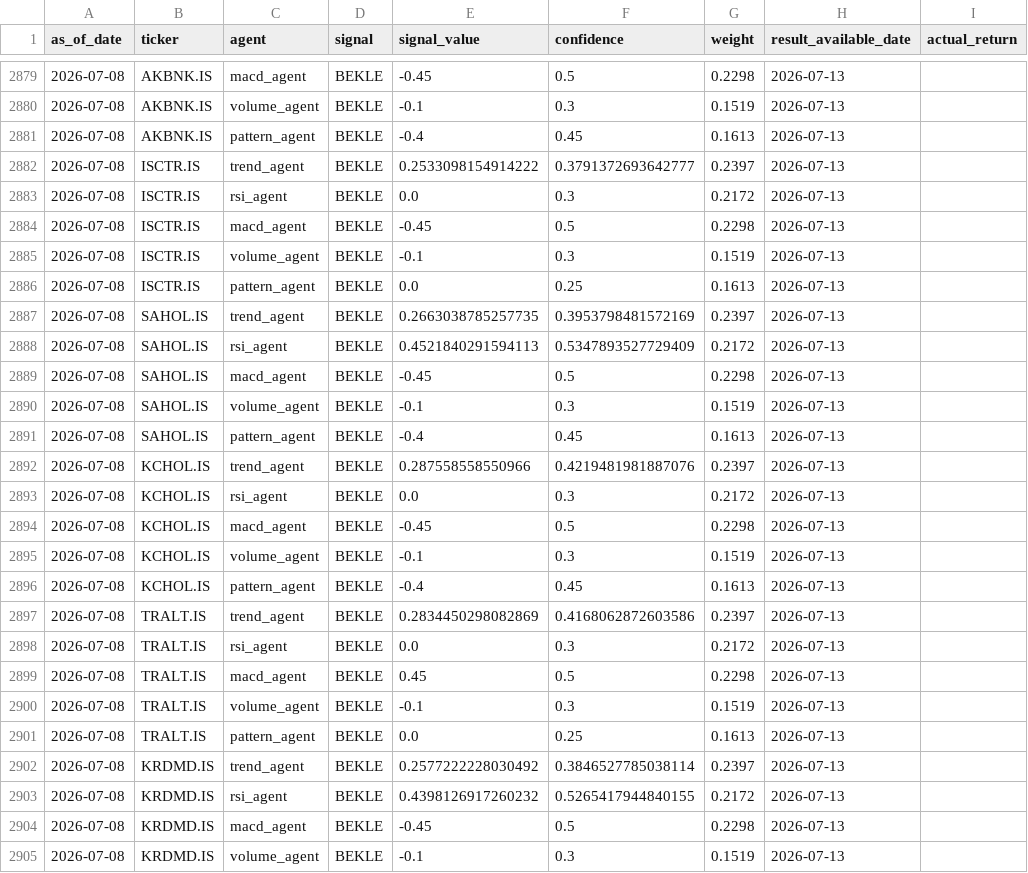
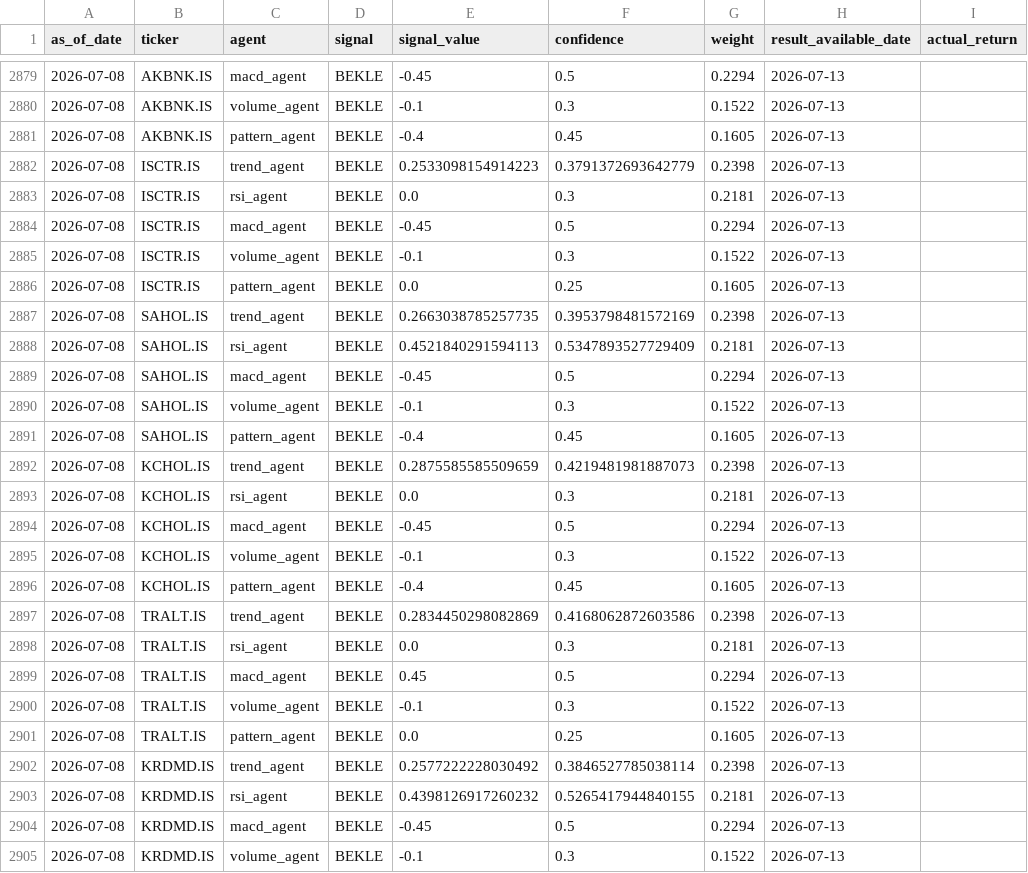
Before and after one commit to thimotheyone-dev/bist-night-analyst-claude-, a CSV file: data/processed/predictions_log.csv, drawn as a sheet; only a part is shown, gaps mark what is left out; the diff covers the shown part only; the diff names each change by its address in the sheet, - before the commit and + after, or states it on an @@ line.

```diff
--- a/data/processed/predictions_log.csv
+++ b/data/processed/predictions_log.csv
-G2879 (weight): 0.2298
+G2879 (weight): 0.2294
-G2880 (weight): 0.1519
+G2880 (weight): 0.1522
-G2881 (weight): 0.1613
+G2881 (weight): 0.1605
-E2882 (signal_value): 0.2533098154914222
+E2882 (signal_value): 0.2533098154914223
-F2882 (confidence): 0.3791372693642777
+F2882 (confidence): 0.3791372693642779
-G2882 (weight): 0.2397
+G2882 (weight): 0.2398
-G2883 (weight): 0.2172
+G2883 (weight): 0.2181
-G2884 (weight): 0.2298
+G2884 (weight): 0.2294
-G2885 (weight): 0.1519
+G2885 (weight): 0.1522
-G2886 (weight): 0.1613
+G2886 (weight): 0.1605
-G2887 (weight): 0.2397
+G2887 (weight): 0.2398
-G2888 (weight): 0.2172
+G2888 (weight): 0.2181
-G2889 (weight): 0.2298
+G2889 (weight): 0.2294
-G2890 (weight): 0.1519
+G2890 (weight): 0.1522
-G2891 (weight): 0.1613
+G2891 (weight): 0.1605
-E2892 (signal_value): 0.287558558550966
+E2892 (signal_value): 0.2875585585509659
-F2892 (confidence): 0.4219481981887076
+F2892 (confidence): 0.4219481981887073
-G2892 (weight): 0.2397
+G2892 (weight): 0.2398
-G2893 (weight): 0.2172
+G2893 (weight): 0.2181
-G2894 (weight): 0.2298
+G2894 (weight): 0.2294
-G2895 (weight): 0.1519
+G2895 (weight): 0.1522
-G2896 (weight): 0.1613
+G2896 (weight): 0.1605
-G2897 (weight): 0.2397
+G2897 (weight): 0.2398
-G2898 (weight): 0.2172
+G2898 (weight): 0.2181
-G2899 (weight): 0.2298
+G2899 (weight): 0.2294
-G2900 (weight): 0.1519
+G2900 (weight): 0.1522
-G2901 (weight): 0.1613
+G2901 (weight): 0.1605
-G2902 (weight): 0.2397
+G2902 (weight): 0.2398
-G2903 (weight): 0.2172
+G2903 (weight): 0.2181
-G2904 (weight): 0.2298
+G2904 (weight): 0.2294
-G2905 (weight): 0.1519
+G2905 (weight): 0.1522
```
Also changed, not shown: 135 edited cells elsewhere in this file, data/processed/latest_signals.csv, data/processed/weight_history.csv, 2 other files.
